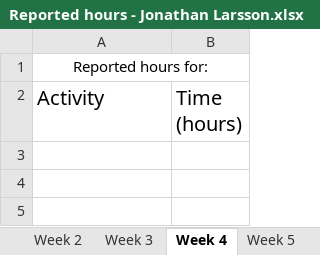
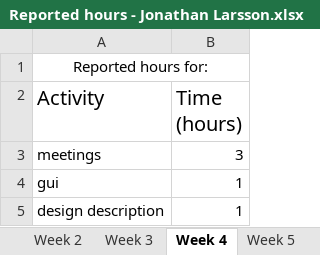
Before and after one commit to jontelarsson94/DVA313-Solar-Energy, an Excel workbook: reported hours/Reported hours - Jonathan Larsson.xlsx, sheet Week 4, drawn as a sheet; values as stored, in another font and other column widths than the file's, no borders; the diff names each change by its address in the sheet, - before the commit and + after, or states it on an @@ line.

Commit message:
fixed bug that was seen during client meeting

```diff
--- a/reported hours/Reported hours - Jonathan Larsson.xlsx (sheet Week 4)
+++ b/reported hours/Reported hours - Jonathan Larsson.xlsx (sheet Week 4)
+row 3: meetings | 3
+row 4: gui | 1
+row 5: design description | 1
```
Also changed, not shown: 1 other file.
